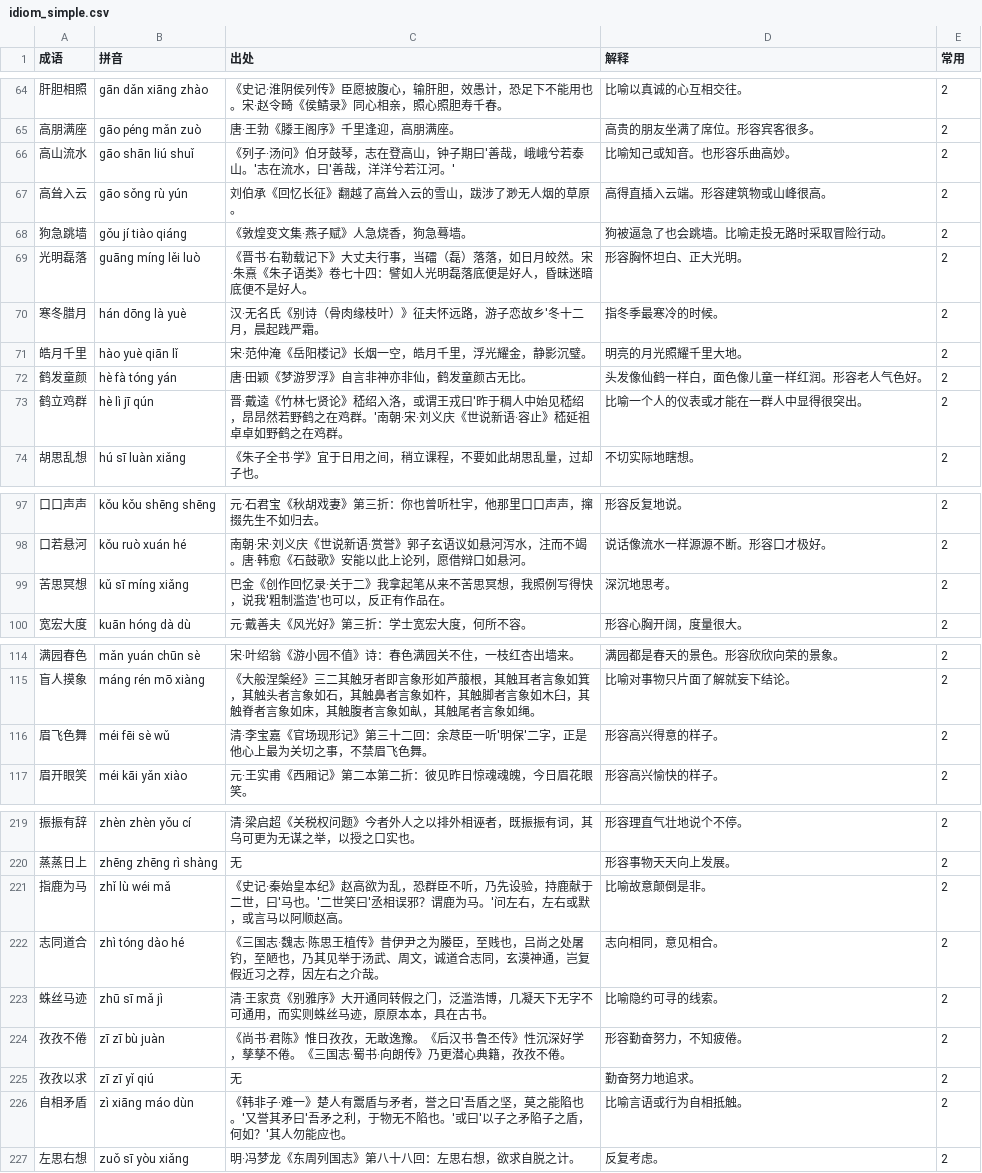
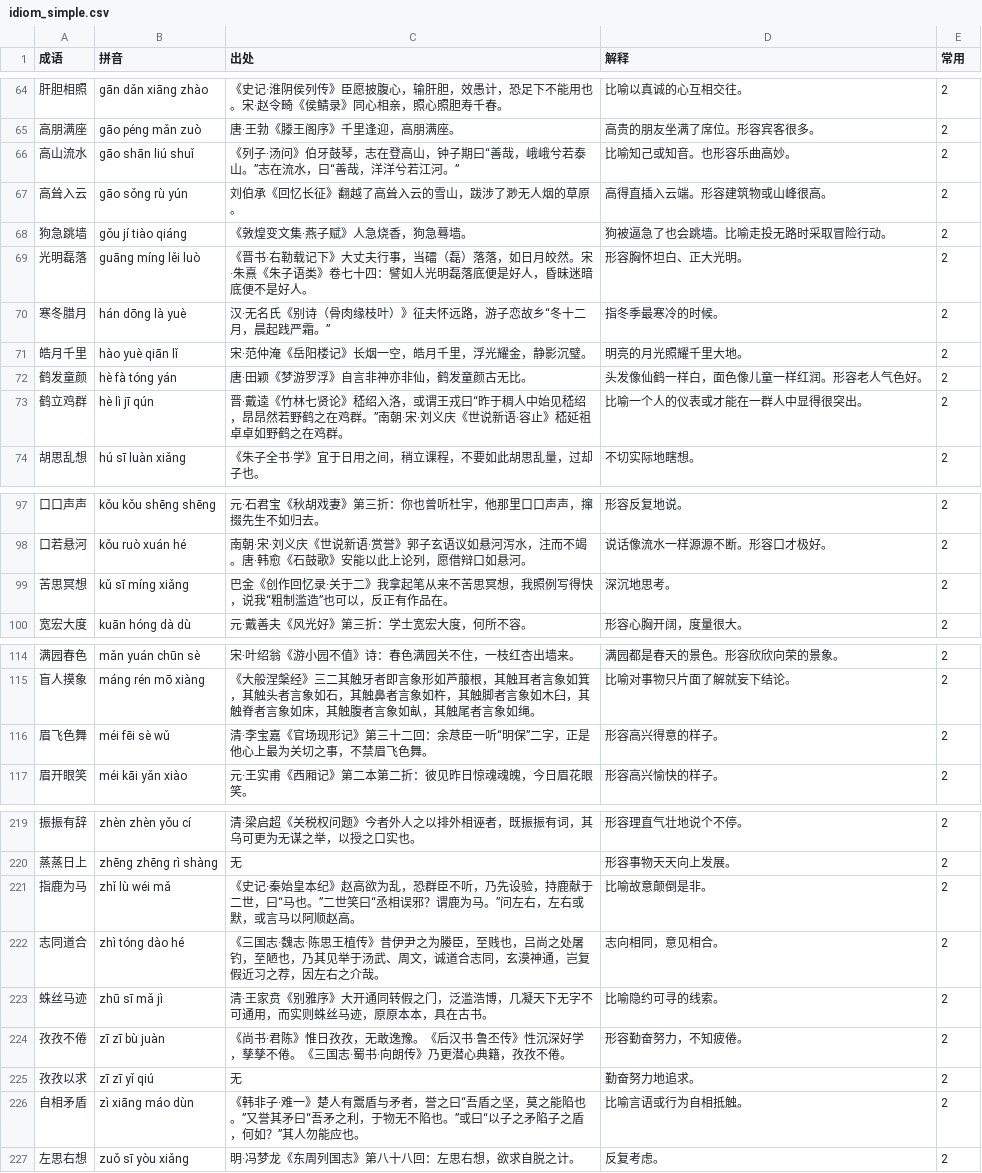
Before and after one commit to maozhijie19/maozhijie19.github.io, a CSV file: idiom_simple.csv, drawn as a sheet; only a part is shown, gaps mark what is left out; the diff covers the shown part only.

Commit message:
Update idiom_simple.csv to improve formatting and consistency of idiom entries
Changes include:
- Standardized quotation marks in source descriptions for clarity.
- Ensured consistent formatting across idiom entries to enhance readability.

This update further refines the presentation of idioms and their explanations.

```diff
--- a/idiom_simple.csv
+++ b/idiom_simple.csv
@@ -65,3 +65,3 @@
 高朋满座,gāo péng mǎn zuò,唐·王勃《滕王阁序》千里逢迎，高朋满座。,高贵的朋友坐满了席位。形容宾客很多。,2
-高山流水,gāo shān liú shuǐ,《列子·汤问》伯牙鼓琴，志在登高山，钟子期曰'善哉，峨峨兮若泰山。'志在流水，曰'善哉，洋洋兮若江河。',比喻知己或知音。也形容乐曲高妙。,2
+高山流水,gāo shān liú shuǐ,《列子·汤问》伯牙鼓琴，志在登高山，钟子期曰“善哉，峨峨兮若泰山。”志在流水，曰“善哉，洋洋兮若江河。”,比喻知己或知音。也形容乐曲高妙。,2
 高耸入云,gāo sǒng rù yún,刘伯承《回忆长征》翻越了高耸入云的雪山，跋涉了渺无人烟的草原。,高得直插入云端。形容建筑物或山峰很高。,2
@@ -69,6 +69,6 @@
 光明磊落,guāng míng lěi luò,《晋书·右勒载记下》大丈夫行事，当礌（磊）落落，如日月皎然。宋·朱熹《朱子语类》卷七十四：譬如人光明磊落底便是好人，昏昧迷暗底便不是好人。,形容胸怀坦白、正大光明。,2
-寒冬腊月,hán dōng là yuè,汉·无名氏《别诗（骨肉缘枝叶）》征夫怀远路，游子恋故乡'冬十二月，晨起践严霜。,指冬季最寒冷的时候。,2
+寒冬腊月,hán dōng là yuè,汉·无名氏《别诗（骨肉缘枝叶）》征夫怀远路，游子恋故乡“冬十二月，晨起践严霜。”,指冬季最寒冷的时候。,2
 皓月千里,hào yuè qiān lǐ,宋·范仲淹《岳阳楼记》长烟一空，皓月千里，浮光耀金，静影沉璧。,明亮的月光照耀千里大地。,2
 鹤发童颜,hè fà tóng yán,唐·田颖《梦游罗浮》自言非神亦非仙，鹤发童颜古无比。,头发像仙鹤一样白，面色像儿童一样红润。形容老人气色好。,2
-鹤立鸡群,hè lì jī qún,晋·戴逵《竹林七贤论》嵇绍入洛，或谓王戎曰'昨于稠人中始见嵇绍，昂昂然若野鹤之在鸡群。'南朝·宋·刘义庆《世说新语·容止》嵇延祖卓卓如野鹤之在鸡群。,比喻一个人的仪表或才能在一群人中显得很突出。,2
+鹤立鸡群,hè lì jī qún,晋·戴逵《竹林七贤论》嵇绍入洛，或谓王戎曰“昨于稠人中始见嵇绍，昂昂然若野鹤之在鸡群。”南朝·宋·刘义庆《世说新语·容止》嵇延祖卓卓如野鹤之在鸡群。,比喻一个人的仪表或才能在一群人中显得很突出。,2
 胡思乱想,hú sī luàn xiǎng,《朱子全书·学》宜于日用之间，稍立课程，不要如此胡思乱量，过却子也。,不切实际地瞎想。,2
@@ -98,3 +98,3 @@
 口若悬河,kǒu ruò xuán hé,南朝·宋·刘义庆《世说新语·赏誉》郭子玄语议如悬河泻水，注而不竭。唐·韩愈《石鼓歌》安能以此上论列，愿借辩口如悬河。,说话像流水一样源源不断。形容口才极好。,2
-苦思冥想,kǔ sī míng xiǎng,巴金《创作回忆录·关于二》我拿起笔从来不苦思冥想，我照例写得快，说我'粗制滥造'也可以，反正有作品在。,深沉地思考。,2
+苦思冥想,kǔ sī míng xiǎng,巴金《创作回忆录·关于二》我拿起笔从来不苦思冥想，我照例写得快，说我“粗制滥造”也可以，反正有作品在。,深沉地思考。,2
 宽宏大度,kuān hóng dà dù,元·戴善夫《风光好》第三折：学士宽宏大度，何所不容。,形容心胸开阔，度量很大。,2
@@ -115,3 +115,3 @@
 盲人摸象,máng rén mō xiàng,《大般涅槃经》三二其触牙者即言象形如芦菔根，其触耳者言象如箕，其触头者言象如石，其触鼻者言象如杵，其触脚者言象如木臼，其触脊者言象如床，其触腹者言象如畒，其触尾者言象如绳。,比喻对事物只片面了解就妄下结论。,2
-眉飞色舞,méi fēi sè wǔ,清·李宝嘉《官场现形记》第三十二回：余荩臣一听'明保'二字，正是他心上最为关切之事，不禁眉飞色舞。,形容高兴得意的样子。,2
+眉飞色舞,méi fēi sè wǔ,清·李宝嘉《官场现形记》第三十二回：余荩臣一听“明保”二字，正是他心上最为关切之事，不禁眉飞色舞。,形容高兴得意的样子。,2
 眉开眼笑,méi kāi yǎn xiào,元·王实甫《西厢记》第二本第二折：彼见昨日惊魂魂魄，今日眉花眼笑。,形容高兴愉快的样子。,2
@@ -220,3 +220,3 @@
 蒸蒸日上,zhēng zhēng rì shàng,无,形容事物天天向上发展。,2
-指鹿为马,zhǐ lù wéi mǎ,《史记·秦始皇本纪》赵高欲为乱，恐群臣不听，乃先设验，持鹿献于二世，曰'马也。'二世笑曰'丞相误邪？谓鹿为马。'问左右，左右或默，或言马以阿顺赵高。,比喻故意颠倒是非。,2
+指鹿为马,zhǐ lù wéi mǎ,《史记·秦始皇本纪》赵高欲为乱，恐群臣不听，乃先设验，持鹿献于二世，曰“马也。”二世笑曰“丞相误邪？谓鹿为马。”问左右，左右或默，或言马以阿顺赵高。,比喻故意颠倒是非。,2
 志同道合,zhì tóng dào hé,《三国志·魏志·陈思王植传》昔伊尹之为媵臣，至贱也，吕尚之处屠钓，至陋也，乃其见举于汤武、周文，诚道合志同，玄漠神通，岂复假近习之荐，因左右之介哉。,志向相同，意见相合。,2
@@ -225,3 +225,3 @@
 孜孜以求,zī zī yǐ qiú,无,勤奋努力地追求。,2
-自相矛盾,zì xiāng máo dùn,《韩非子·难一》楚人有鬻盾与矛者，誉之曰'吾盾之坚，莫之能陷也。'又誉其矛曰'吾矛之利，于物无不陷也。'或曰'以子之矛陷子之盾，何如？'其人勿能应也。,比喻言语或行为自相抵触。,2
+自相矛盾,zì xiāng máo dùn,《韩非子·难一》楚人有鬻盾与矛者，誉之曰“吾盾之坚，莫之能陷也。”又誉其矛曰“吾矛之利，于物无不陷也。”或曰“以子之矛陷子之盾，何如？”其人勿能应也。,比喻言语或行为自相抵触。,2
 左思右想,zuǒ sī yòu xiǎng,明·冯梦龙《东周列国志》第八十八回：左思右想，欲求自脱之计。,反复考虑。,2
```
Also changed, not shown: 3 edited cells elsewhere in this file.
